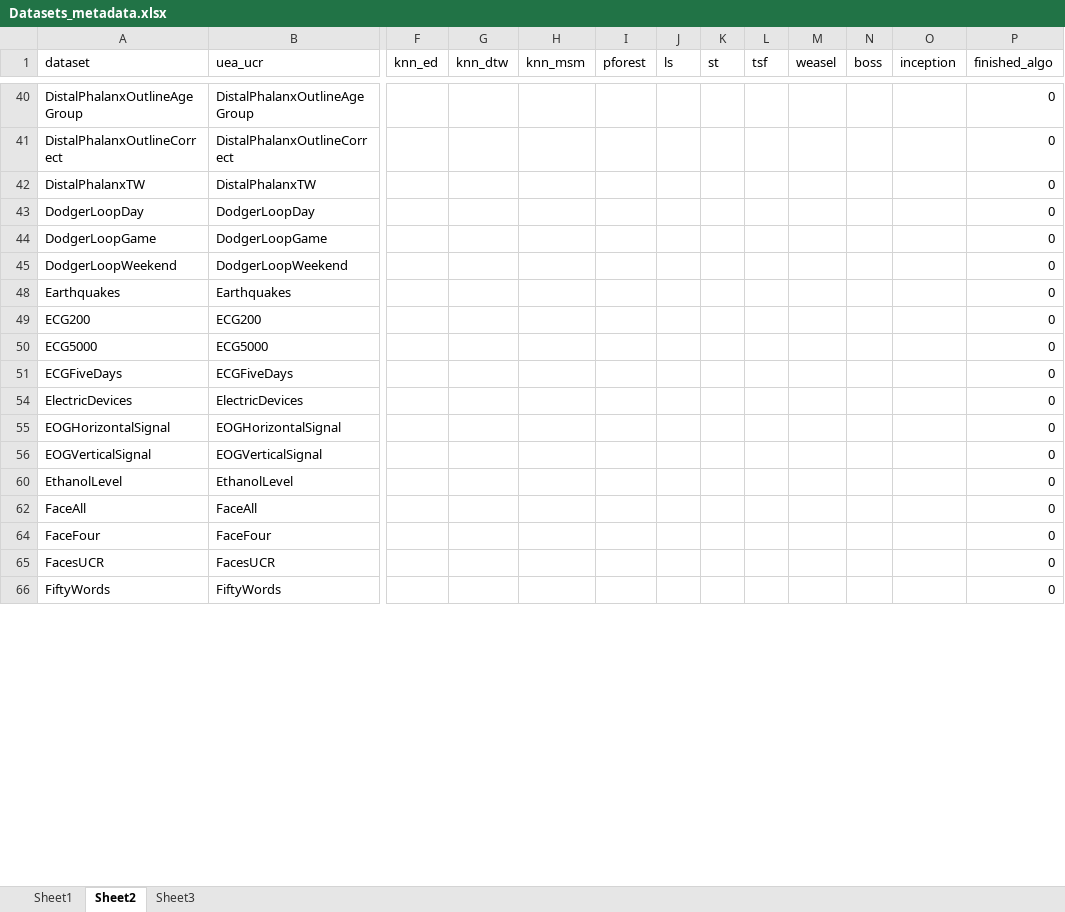
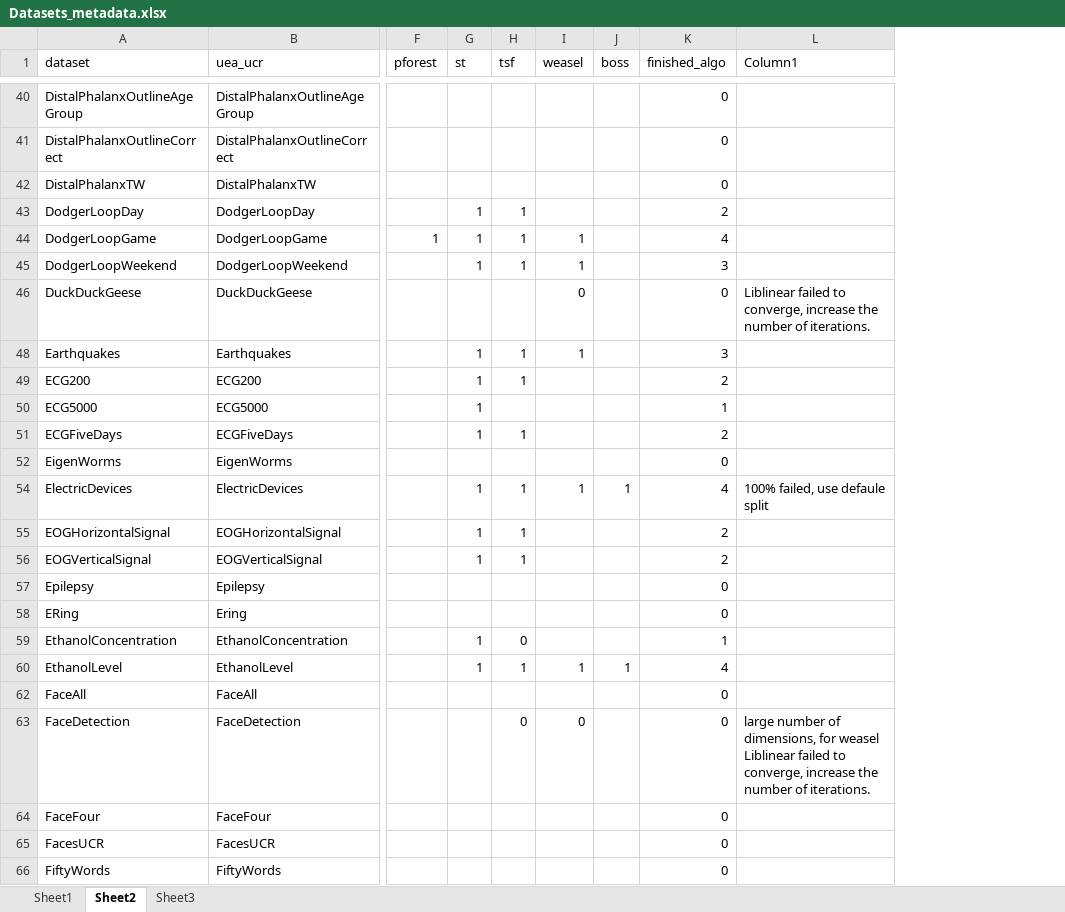
Before and after one commit to isma3ilsamir/Master-Thesis, an Excel workbook: Datasets_metadata.xlsx, sheet Sheet2, drawn as a sheet; only a part is shown, gaps mark what is left out; values as stored, in another font and other column widths than the file's, no borders; conditional formats and table styles not drawn; removed rows and columns are numbered as before the commit, all else as after; rows hold the shown columns only; the diff covers the shown part only; the diff names each change by its address in the sheet, - before the commit and + after, or states it on an @@ line.

```diff
--- a/Datasets_metadata.xlsx (sheet Sheet2)
+++ b/Datasets_metadata.xlsx (sheet Sheet2)
-column F (knn_ed), empty
-column G (knn_dtw), empty
-column H (knn_msm), empty
-column J (ls), empty
-column O (inception), empty
+column L (Column1), row 54: 100% failed, use defaule split
-G43:G45 (st): (empty)
+G43:G45 (st): 1
-H43:H45 (tsf): (empty)
+H43:H45 (tsf): 1
-K43 (finished_algo): 0
+K43 (finished_algo): 2
-F44 (pforest): (empty)
+F44 (pforest): 1
-I44:I45 (weasel): (empty)
+I44:I45 (weasel): 1
-K44 (finished_algo): 0
+K44 (finished_algo): 4
-K45 (finished_algo): 0
+K45 (finished_algo): 3
+row 46: DuckDuckGeese | DuckDuckGeese |  |  |  | 0 |  | 0 | Liblinear failed to converge, increase the number of iterations.
-G48:G51 (st): (empty)
+G48:G51 (st): 1
-H48:H49 (tsf): (empty)
+H48:H49 (tsf): 1
-I48 (weasel): (empty)
+I48 (weasel): 1
-K48 (finished_algo): 0
+K48 (finished_algo): 3
-K49 (finished_algo): 0
+K49 (finished_algo): 2
-K50 (finished_algo): 0
+K50 (finished_algo): 1
-H51 (tsf): (empty)
+H51 (tsf): 1
-K51 (finished_algo): 0
+K51 (finished_algo): 2
@@ row 52 unhidden: EigenWorms | EigenWorms |  |  |  |  |  | 0 @@
-G54:G56 (st): (empty)
+G54:G56 (st): 1
-H54:H56 (tsf): (empty)
+H54:H56 (tsf): 1
-I54 (weasel): (empty)
+I54 (weasel): 1
-J54 (boss): (empty)
+J54 (boss): 1
-K54 (finished_algo): 0
+K54 (finished_algo): 4
-K55:K56 (finished_algo): 0
+K55:K56 (finished_algo): 2
@@ row 57 unhidden: Epilepsy | Epilepsy |  |  |  |  |  | 0 @@
@@ row 58 unhidden: ERing | Ering |  |  |  |  |  | 0 @@
+row 59: EthanolConcentration | EthanolConcentration |  | 1 | 0 |  |  | 1
-G60 (st): (empty)
+G60 (st): 1
-H60 (tsf): (empty)
+H60 (tsf): 1
-I60 (weasel): (empty)
+I60 (weasel): 1
-J60 (boss): (empty)
+J60 (boss): 1
-K60 (finished_algo): 0
+K60 (finished_algo): 4
+row 63: FaceDetection | FaceDetection |  |  | 0 | 0 |  | 0 | large number of dimensions, for weasel Liblinear failed to converge, increase the number of iterations.
```
Also changed, not shown: 11 added rows, 11 hidden or unhidden rows, 228 edited cells and cell formats elsewhere in this sheet, sheet Sheet3, formulas that keep their value.
